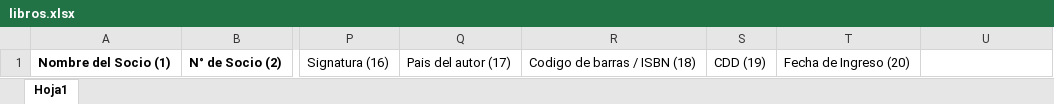
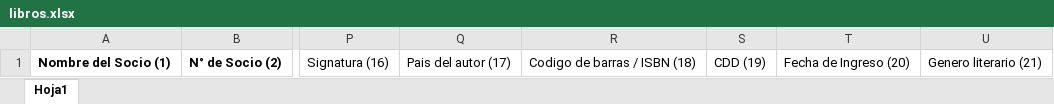
Before and after one commit to CiroMirkin/biblio, an Excel workbook: templates/libros.xlsx, sheet Hoja1, drawn as a sheet; only a part is shown, gaps mark what is left out; values as stored, in another font and other column widths than the file's, no borders; the diff names each change by its address in the sheet, - before the commit and + after, or states it on an @@ line.

Commit message:
feat: agrega LiteraryGenre al modelo de excel

```diff
--- a/templates/libros.xlsx (sheet Hoja1)
+++ b/templates/libros.xlsx (sheet Hoja1)
-U1: (empty)
+U1: Genero literario (21)
```
Also changed, not shown: 1 other file.
